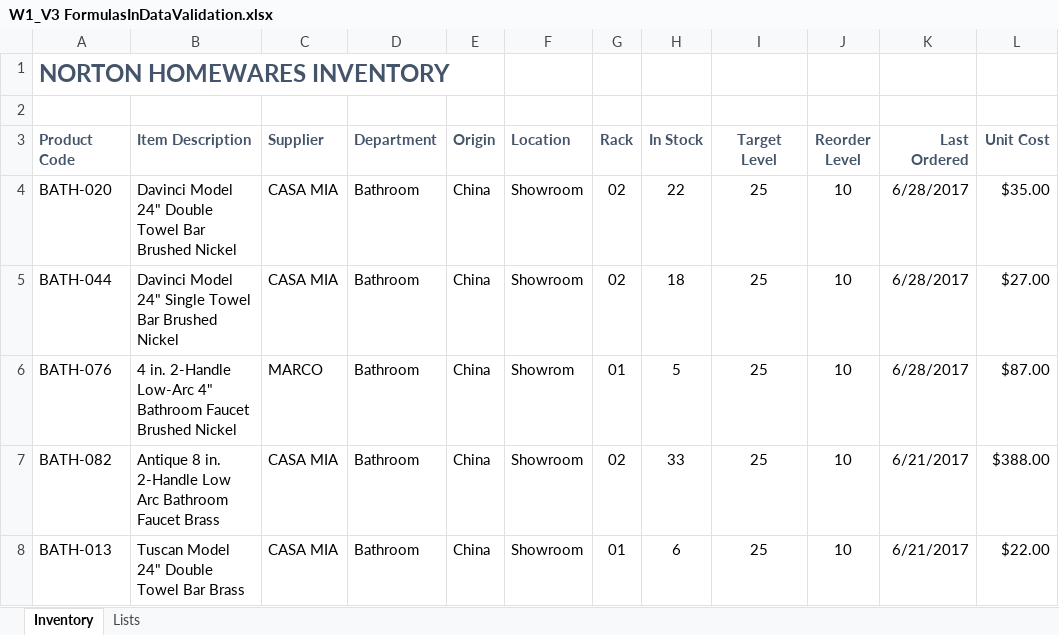
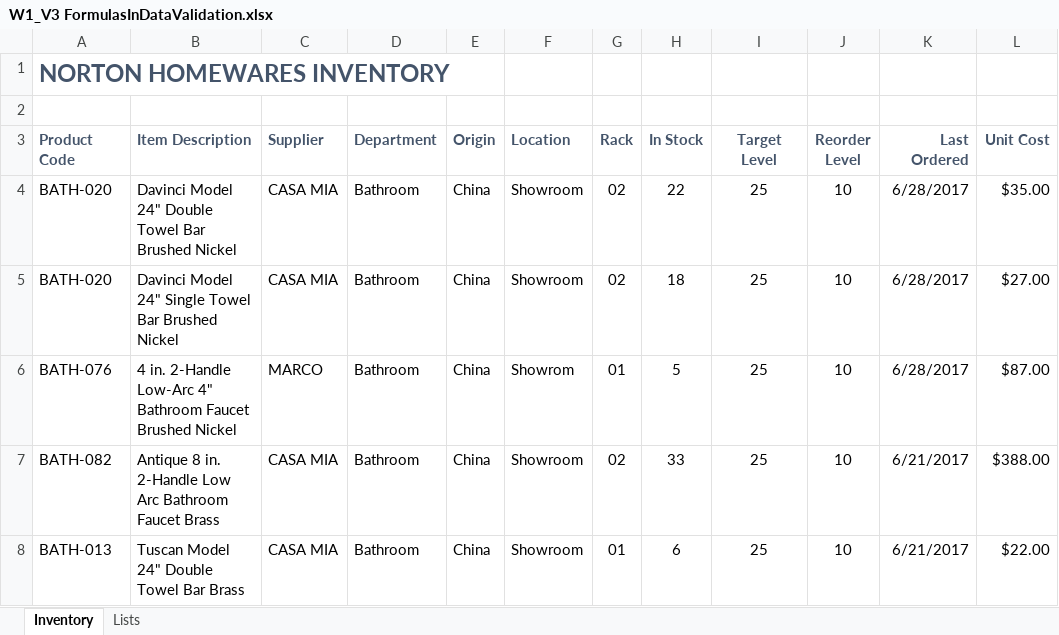
Before and after one commit to SandeepTukkunor/100_Days_Of_Code, an Excel workbook: Visualization/Excel Specialization/Excel Skills for Business Intermediate 2/week 1/W1_V3 FormulasInDataValidation.xlsx, sheet Inventory, drawn as a sheet; only a part is shown; values as stored, in another font and other column widths than the file's, no borders; table styles not drawn; the diff names each change by its address in the sheet, - before the commit and + after, or states it on an @@ line.

```diff
--- a/Visualization/Excel Specialization/Excel Skills for Business Intermediate 2/week 1/W1_V3 FormulasInDataValidation.xlsx (sheet Inventory)
+++ b/Visualization/Excel Specialization/Excel Skills for Business Intermediate 2/week 1/W1_V3 FormulasInDataValidation.xlsx (sheet Inventory)
-A5 (Product Code): BATH-044
+A5 (Product Code): BATH-020
```
Also changed, not shown: Visualization/Excel Specialization/Excel Skills for Business Intermediate 2/week 1/W1_V4 WorkingWithValidation.xlsx, Visualization/Excel Specialization/Excel Skills for Business Intermediate 2/week 1/W1_V5 AdvancedConditionalFormatting.xlsx.
